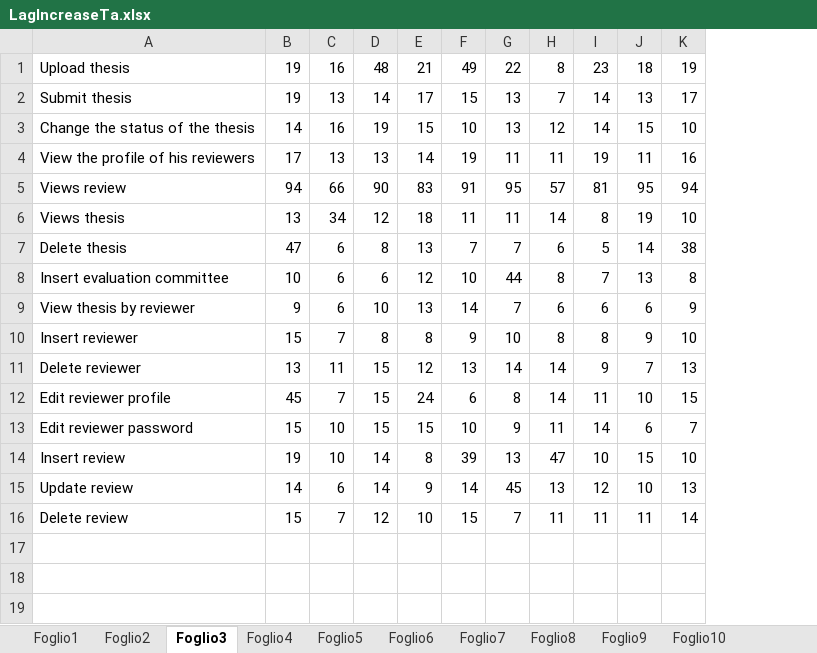
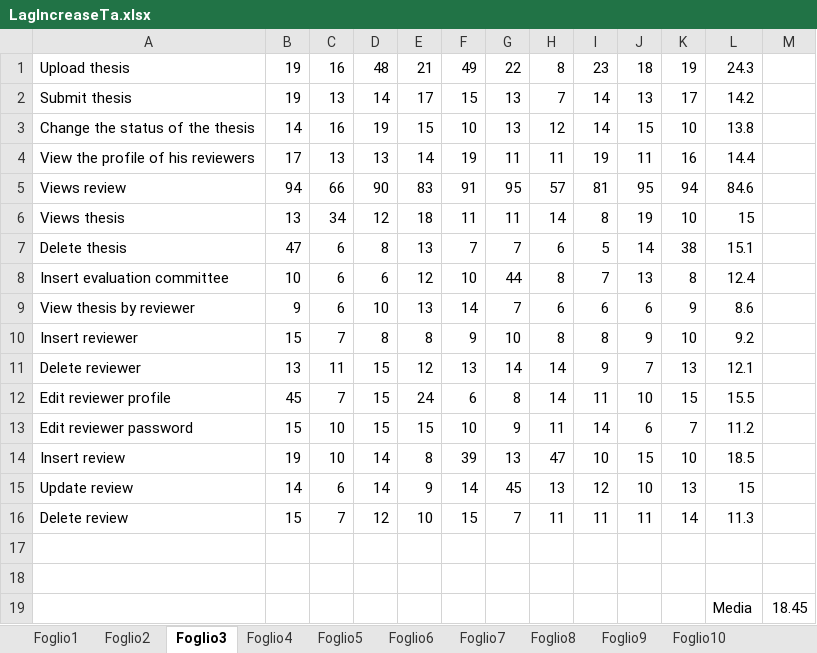
Before and after one commit to mattiamarilli/unifi_phd, an Excel workbook: documentation/LagIncreaseDo/LagIncreaseTa.xlsx, sheet Foglio3, drawn as a sheet; values as stored, in another font and other column widths than the file's, no borders; the diff names each change by its address in the sheet, - before the commit and + after, or states it on an @@ line.

```diff
--- a/documentation/LagIncreaseDo/LagIncreaseTa.xlsx (sheet Foglio3)
+++ b/documentation/LagIncreaseDo/LagIncreaseTa.xlsx (sheet Foglio3)
+column L, rows 1-16: 24.3 | 14.2 | 13.8 | 14.4 | 84.6 | 15 | 15.1 | 12.4 | 8.6 | 9.2 | 12.1 | 15.5 | 11.2 | 18.5 | 15 | 11.3
+column M, empty
+row 17: (empty)
+row 18: (empty)
+row 19:  |  |  |  |  |  |  |  |  |  |  | Media | 18.45
```
Also changed, not shown: sheet Foglio4, sheet Foglio2, sheet Foglio7, sheet Foglio5, sheet Foglio9, sheet Foglio8, 3 more sheets, documentation/LagIncreaseDo.xlsx, documentation/LagIncreaseOc.xlsx, 22 other files.
